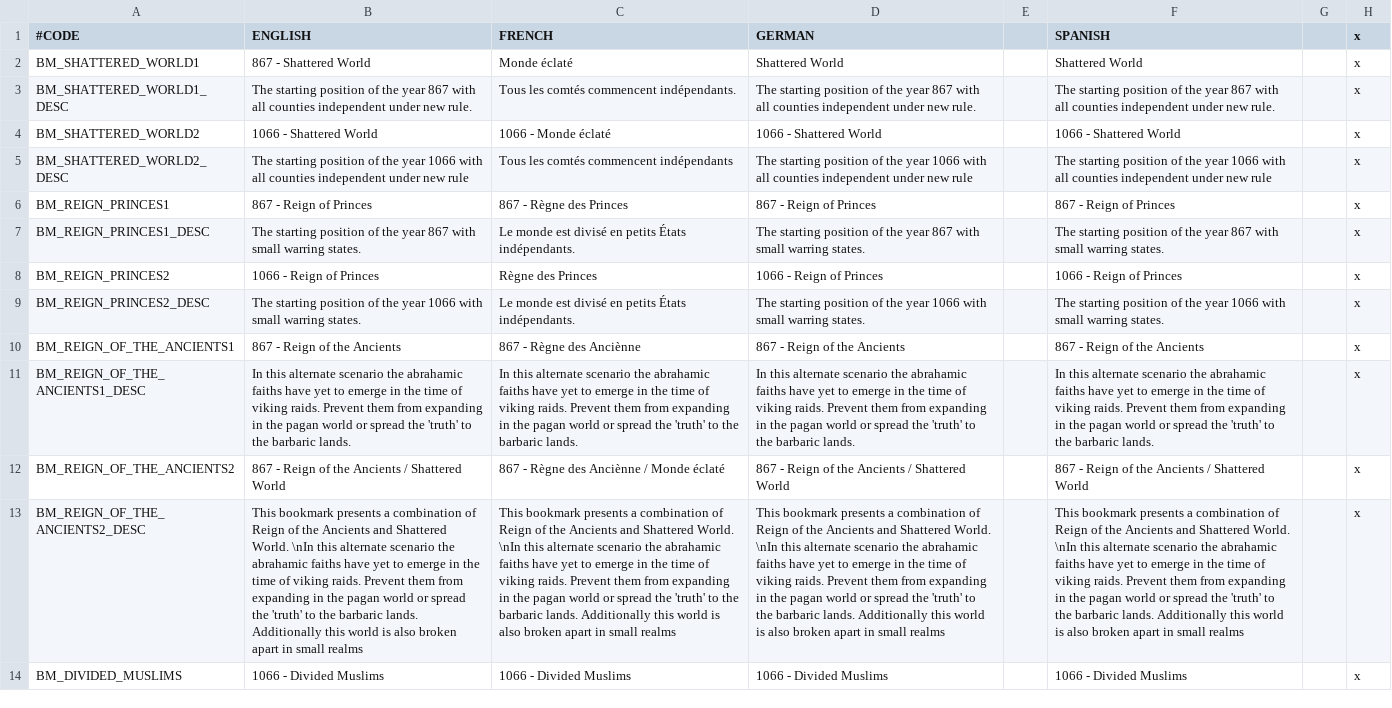
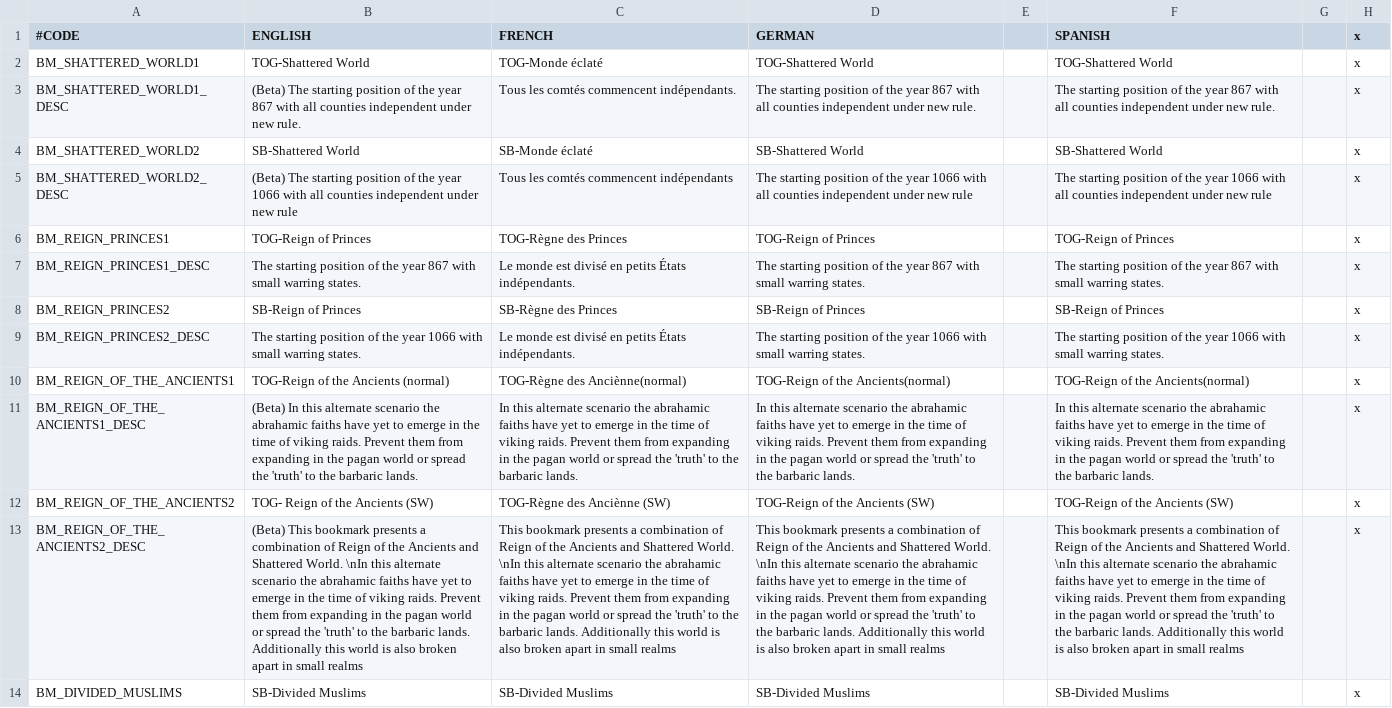
Before and after one commit to localiser/CK2Plus-Core, a CSV file: CK2Plus_Alternate_Bookmarks/localisation/0_shatteredworld.csv, drawn as a sheet; only a part is shown; the diff covers the shown part only; the diff names each change by its address in the sheet, - before the commit and + after, or states it on an @@ line.

Commit message:
2.05.4:nivve:32 altbook beta-ready patch
- Updated startup events
- Created and allocated new (SW) characters for the new provinces.
- Updated localisation file

Just FYI:
RotA and SW bookmarks are the most fleshed out. RotA (SW) has a lot of
rulers of the wrong religion, provinces quickly convert to the ruler's
faith.

```diff
--- a/CK2Plus_Alternate_Bookmarks/localisation/0_shatteredworld.csv
+++ b/CK2Plus_Alternate_Bookmarks/localisation/0_shatteredworld.csv
-B2 (ENGLISH): 867 - Shattered World
+B2 (ENGLISH): TOG-Shattered World
-C2 (FRENCH): Monde éclaté
+C2 (FRENCH): TOG-Monde éclaté
-D2 (GERMAN): Shattered World
+D2 (GERMAN): TOG-Shattered World
-F2 (SPANISH): Shattered World
+F2 (SPANISH): TOG-Shattered World
-B3 (ENGLISH): The starting…
+B3 (ENGLISH): (Beta) The starting…
-B4 (ENGLISH): 1066 - Shattered World
+B4 (ENGLISH): SB-Shattered World
-C4 (FRENCH): 1066 - Monde éclaté
+C4 (FRENCH): SB-Monde éclaté
-D4 (GERMAN): 1066 - Shattered World
+D4 (GERMAN): SB-Shattered World
-F4 (SPANISH): 1066 - Shattered World
+F4 (SPANISH): SB-Shattered World
-B5 (ENGLISH): The starting…
+B5 (ENGLISH): (Beta) The starting…
-B6 (ENGLISH): 867 - Reign of Princes
+B6 (ENGLISH): TOG-Reign of Princes
-C6 (FRENCH): 867 - Règne des Princes
+C6 (FRENCH): TOG-Règne des Princes
-D6 (GERMAN): 867 - Reign of Princes
+D6 (GERMAN): TOG-Reign of Princes
-F6 (SPANISH): 867 - Reign of Princes
+F6 (SPANISH): TOG-Reign of Princes
-B8 (ENGLISH): 1066 - Reign of Princes
+B8 (ENGLISH): SB-Reign of Princes
-C8 (FRENCH): Règne des Princes
+C8 (FRENCH): SB-Règne des Princes
-D8 (GERMAN): 1066 - Reign of Princes
+D8 (GERMAN): SB-Reign of Princes
-F8 (SPANISH): 1066 - Reign of Princes
+F8 (SPANISH): SB-Reign of Princes
-B10 (ENGLISH): 867 - Reign of the Ancients
+B10 (ENGLISH): TOG-Reign of the Ancients (normal)
-C10 (FRENCH): 867 - Règne des Anciènne
+C10 (FRENCH): TOG-Règne des Anciènne(normal)
-D10 (GERMAN): 867 - Reign of the Ancients
+D10 (GERMAN): TOG-Reign of the Ancients(normal)
-F10 (SPANISH): 867 - Reign of the Ancients
+F10 (SPANISH): TOG-Reign of the Ancients(normal)
-B11 (ENGLISH): In this…
+B11 (ENGLISH): (Beta) In this…
-B12 (ENGLISH): 867 - Reign of the Ancients / Shattered World
+B12 (ENGLISH): TOG- Reign of the Ancients (SW)
-C12 (FRENCH): 867 - Règne des Anciènne / Monde éclaté
+C12 (FRENCH): TOG-Règne des Anciènne (SW)
-D12 (GERMAN): 867 - Reign of the Ancients / Shattered World
+D12 (GERMAN): TOG-Reign of the Ancients (SW)
-F12 (SPANISH): 867 - Reign of the Ancients / Shattered World
+F12 (SPANISH): TOG-Reign of the Ancients (SW)
-B13 (ENGLISH): This bookmark…
+B13 (ENGLISH): (Beta) This bookmark…
-B14 (ENGLISH): 1066 - Divided Muslims
+B14 (ENGLISH): SB-Divided Muslims
-C14 (FRENCH): 1066 - Divided Muslims
+C14 (FRENCH): SB-Divided Muslims
-D14 (GERMAN): 1066 - Divided Muslims
+D14 (GERMAN): SB-Divided Muslims
-F14 (SPANISH): 1066 - Divided Muslims
+F14 (SPANISH): SB-Divided Muslims
```
Also changed, not shown: 6 edited cells elsewhere in this file, 26 other files.
